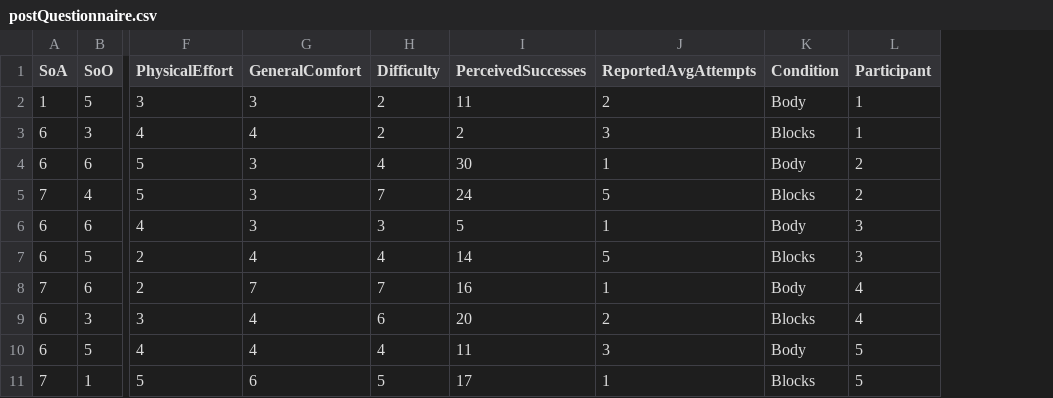
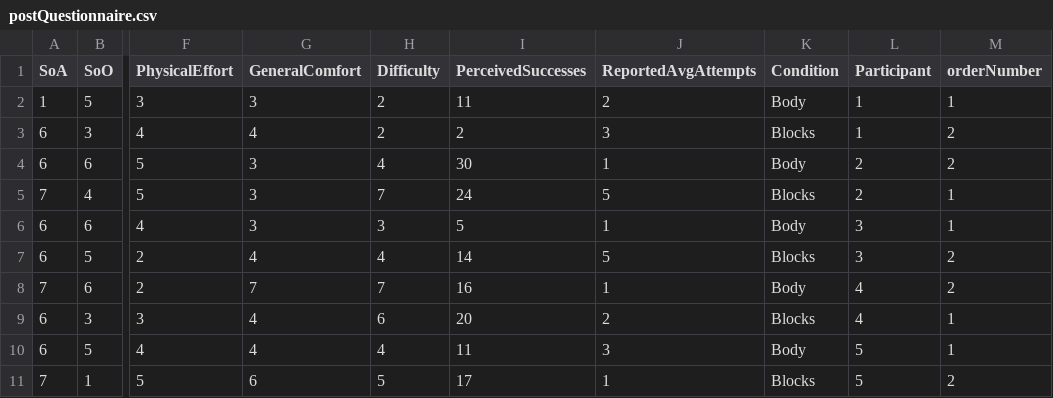
Before and after one commit to The-Bestest/MED6-data, a CSV file: data/postQuestionnaire.csv, drawn as a sheet; only a part is shown, gaps mark what is left out; the diff names each change by its address in the sheet, - before the commit and + after, or states it on an @@ line.

Commit message:
fix the fake data
to include ordernumber, such that we can run the program

```diff
--- a/data/postQuestionnaire.csv
+++ b/data/postQuestionnaire.csv
+column M (orderNumber), rows 2-11: 1 | 2 | 2 | 1 | 1 | 2 | 2 | 1 | 1 | 2
```
